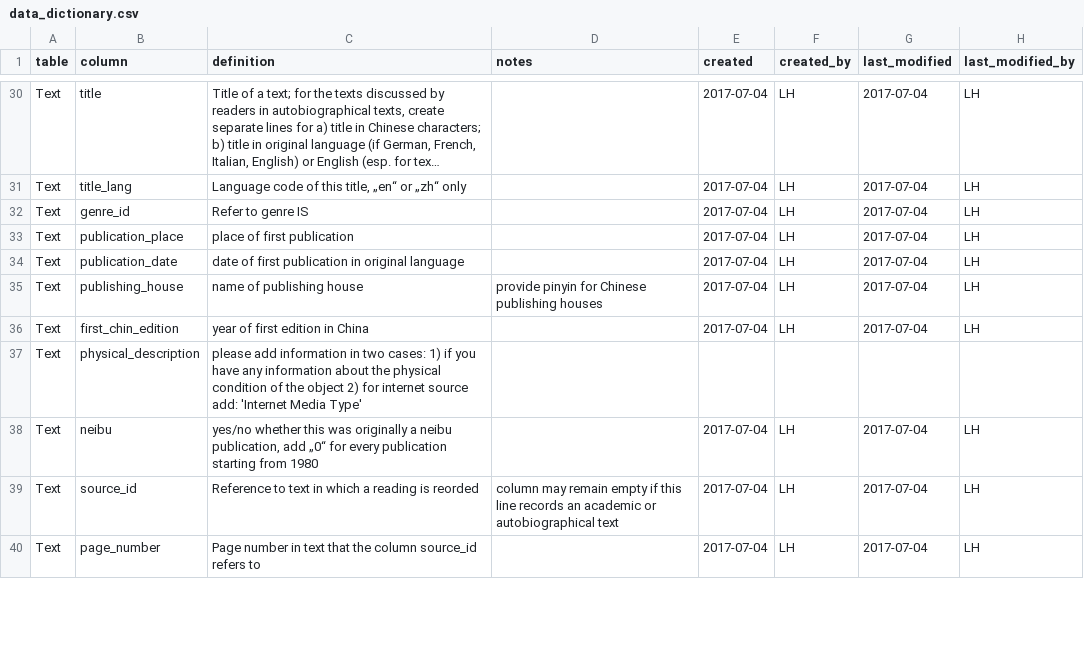
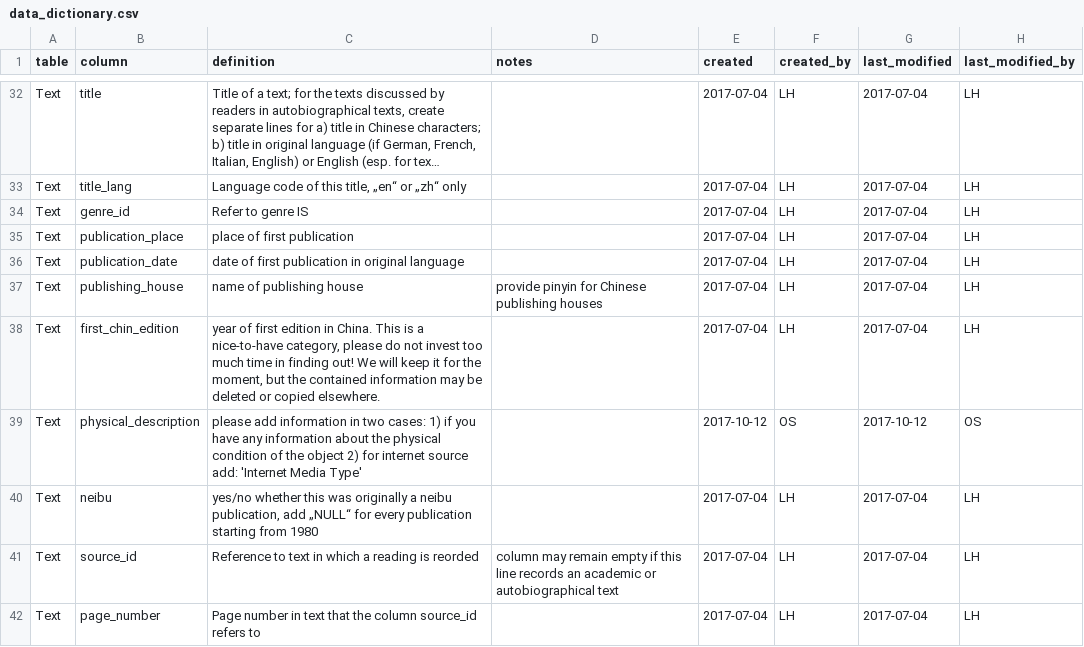
Before and after one commit to readchina/ReadAct, a CSV file: data/helper/data_dictionary.csv, drawn as a sheet; only a part is shown, gaps mark what is left out; long unchanged cells end in …; the diff covers the shown part only.

```diff
--- a/data/helper/data_dictionary.csv
+++ b/data/helper/data_dictionary.csv
@@ -35,5 +37,5 @@ Text,publication_date,date of first publication in original language,,2017-07-04
 Text,publishing_house,name of publishing house,provide pinyin for Chinese publishing houses,2017-07-04,LH,2017-07-04,LH
-Text,first_chin_edition,year of first edition in China,,2017-07-04,LH,2017-07-04,LH
-Text,physical_description,please add information in two cases: 1) if you have any information about the physical condition of the object 2) for internet source add: 'Internet Media Type',,,,,
-Text,neibu,"yes/no whether this was originally a neibu publication, add „0“ for every publication starting from 1980",,2017-07-04,LH,2017-07-04,LH
+Text,first_chin_edition,"year of first edition in China. This is a nice-to-have category, please do not invest too much time in finding out! We will keep it for the moment, but the contained information may be deleted or copied elsewhere.",,2017-07-04,LH,2017-07-04,LH
+Text,physical_description,please add information in two cases: 1) if you have any information about the physical condition of the object 2) for internet source add: 'Internet Media Type',,2017-10-12,OS,2017-10-12,OS
+Text,neibu,"yes/no whether this was originally a neibu publication, add „NULL“ for every publication starting from 1980",,2017-07-04,LH,2017-07-04,LH
 Text,source_id,Reference to text in which a reading is reorded,column may remain empty if this line records an academic or autobiographical text,2017-07-04,LH,2017-07-04,LH
```
Also changed, not shown: 4 added rows and 1 edited cell elsewhere in this file, data/Act.csv, data/Person.csv, 1 other file.
